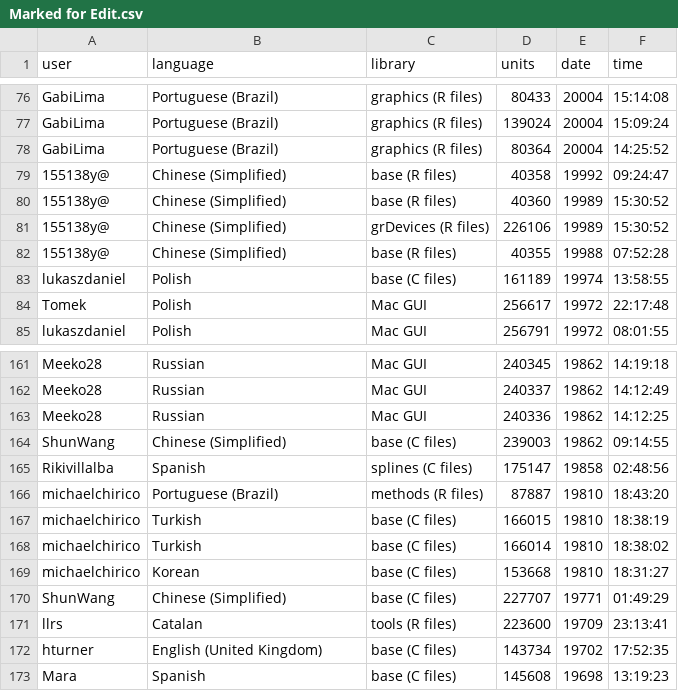
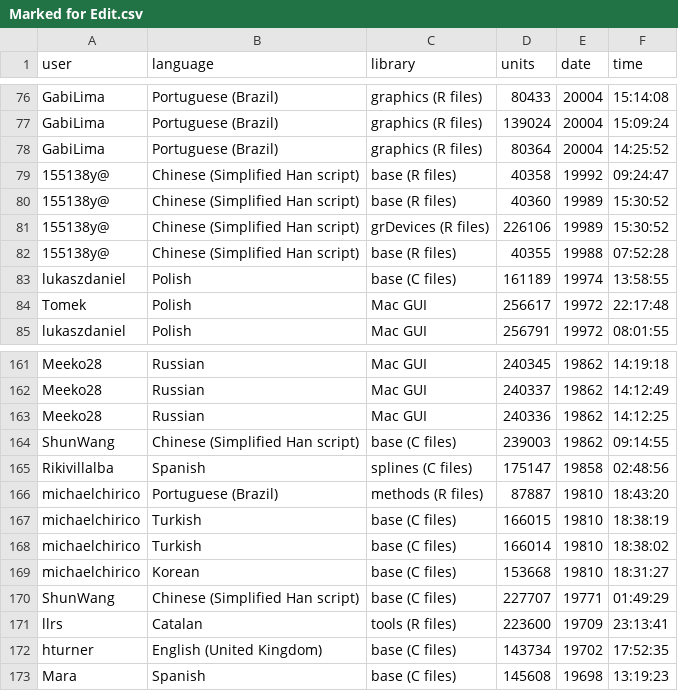
Before and after one commit to r-devel/translations-dashboard, a CSV file: weblate/Recent Changes/Marked for Edit.csv, drawn as a sheet; only a part is shown, gaps mark what is left out.

```diff
--- a/weblate/Recent Changes/Marked for Edit.csv
+++ b/weblate/Recent Changes/Marked for Edit.csv
@@ -78,6 +78,6 @@ GabiLima,Portuguese (Brazil),graphics (R files),139024,20004,15:09:24
 GabiLima,Portuguese (Brazil),graphics (R files),80364,20004,14:25:52
-155138y@,Chinese (Simplified),base (R files),40358,19992,09:24:47
-155138y@,Chinese (Simplified),base (R files),40360,19989,15:30:52
-155138y@,Chinese (Simplified),grDevices (R files),226106,19989,15:30:52
-155138y@,Chinese (Simplified),base (R files),40355,19988,07:52:28
+155138y@,Chinese (Simplified Han script),base (R files),40358,19992,09:24:47
+155138y@,Chinese (Simplified Han script),base (R files),40360,19989,15:30:52
+155138y@,Chinese (Simplified Han script),grDevices (R files),226106,19989,15:30:52
+155138y@,Chinese (Simplified Han script),base (R files),40355,19988,07:52:28
 lukaszdaniel,Polish,base (C files),161189,19974,13:58:55
@@ -163,3 +163,3 @@ Meeko28,Russian,Mac GUI,240337,19862,14:12:49
 Meeko28,Russian,Mac GUI,240336,19862,14:12:25
-ShunWang,Chinese (Simplified),base (C files),239003,19862,09:14:55
+ShunWang,Chinese (Simplified Han script),base (C files),239003,19862,09:14:55
 Rikivillalba,Spanish,splines (C files),175147,19858,02:48:56
@@ -169,3 +169,3 @@ michaelchirico,Turkish,base (C files),166014,19810,18:38:02
 michaelchirico,Korean,base (C files),153668,19810,18:31:27
-ShunWang,Chinese (Simplified),base (C files),227707,19771,01:49:29
+ShunWang,Chinese (Simplified Han script),base (C files),227707,19771,01:49:29
 llrs,Catalan,tools (R files),223600,19709,23:13:41
```
Also changed, not shown: weblate/Recent Changes/New Translation.csv, 2 other files.
